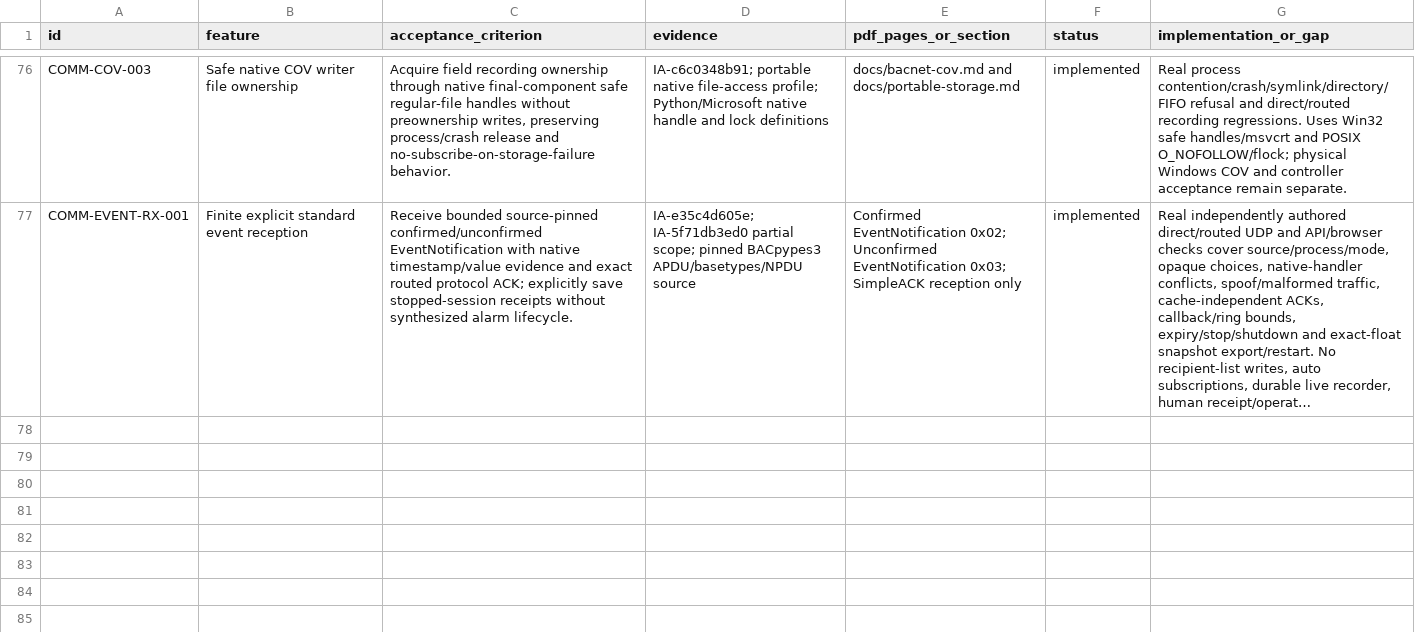
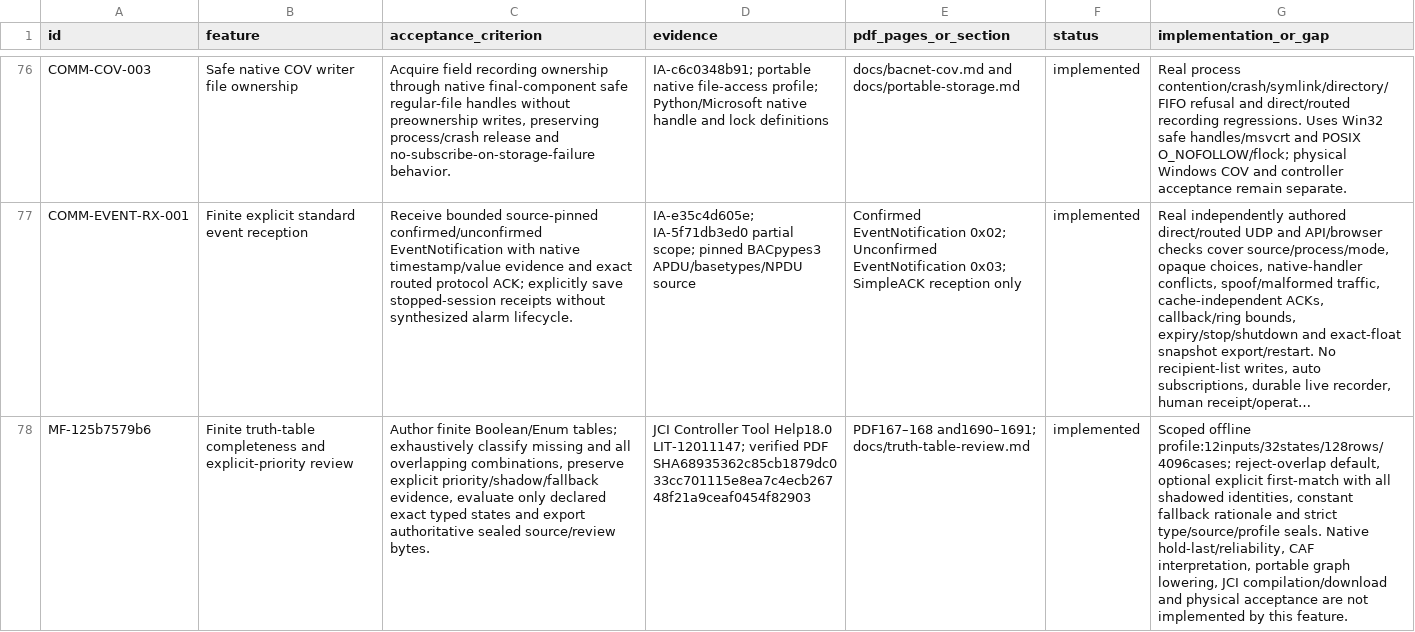
Before and after one commit to JimBoHa/BMS_Programming_Tool, a CSV file: docs/FEATURE_REQUIREMENTS.csv, drawn as a sheet; only a part is shown, gaps mark what is left out; long unchanged cells end in …; the diff names each change by its address in the sheet, - before the commit and + after, or states it on an @@ line.

Commit message:
Author and exhaustively review portable truth tables

```diff
--- a/docs/FEATURE_REQUIREMENTS.csv
+++ b/docs/FEATURE_REQUIREMENTS.csv
+row 78: MF-125b7579b6 | Finite truth-table completeness and explicit-priority review | Author finite Boolean/Enum tables; exhaustively classify missing and all overlapping combinations, preserve explicit priority/shadow/fallback evidence, evaluate only declared exact typed states and export authoritative sealed source/review bytes. | JCI Controller Tool Help18.0 LIT-12011147; verified PDF SHA68935362c85cb1879dc033cc701115e8ea7c4ecb26748f21a9ceaf0454f82903 | PDF167–168 and1690–1691; docs/truth-table-review.md | implemented | Scoped offline profile:12inputs/32states/128rows/4096cases; reject-overlap default, optional explicit first-match with all shadowed identities, constant fallback rationale and strict type/source/profile seals. Native hold-last/reliability, CAF interpretation, portable graph lowering, JCI compilation/download and physical acceptance are not implemented by this feature.
```
Also changed, not shown: 11 other files.
